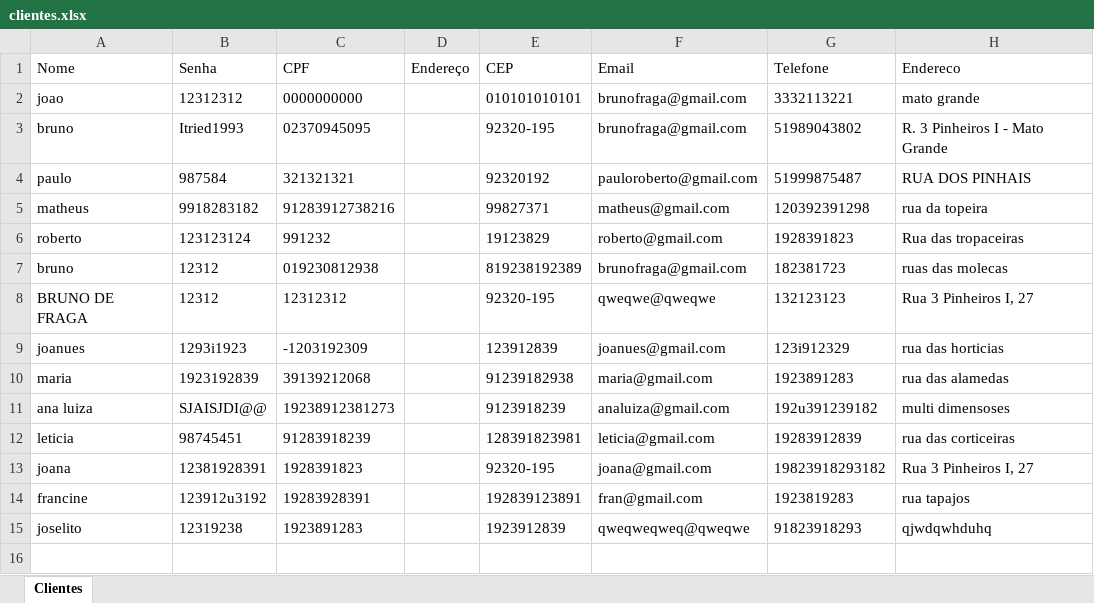
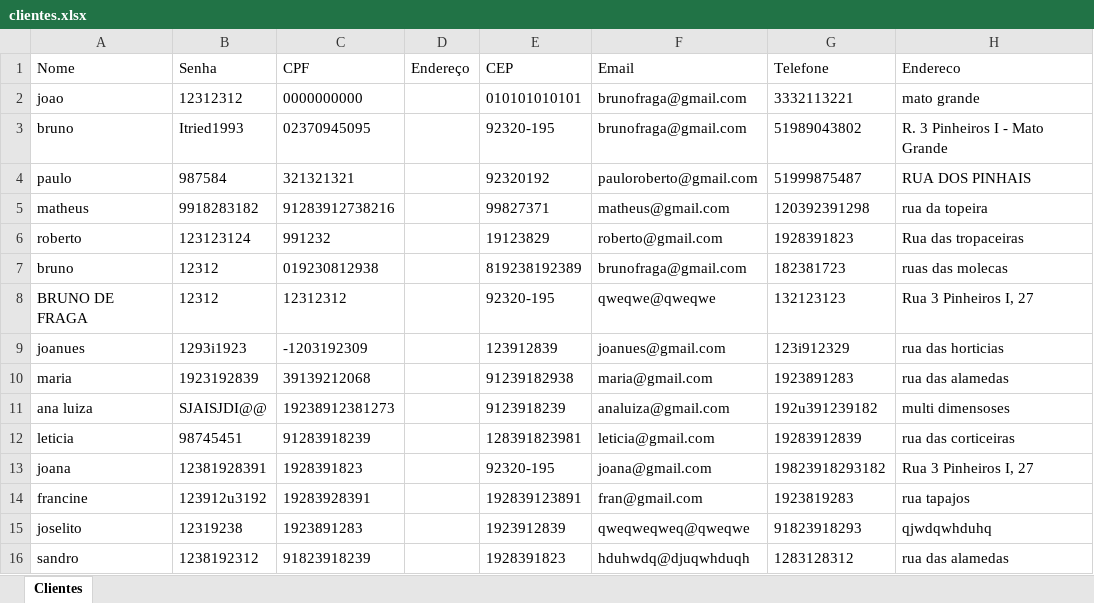
Before and after one commit to brunofragaa97/Sitema_pedidos, an Excel workbook: Sitema_Pedidos/Backend/clientes.xlsx, sheet Clientes, drawn as a sheet; values as stored, in another font and other column widths than the file's, no borders; the diff names each change by its address in the sheet, - before the commit and + after, or states it on an @@ line.

```diff
--- a/Sitema_Pedidos/Backend/clientes.xlsx (sheet Clientes)
+++ b/Sitema_Pedidos/Backend/clientes.xlsx (sheet Clientes)
+row 16: sandro | 1238192312 | 91823918239 |  | 1928391823 | hduhwdq@djuqwhduqh | 1283128312 | rua das alamedas
```
Also changed, not shown: 3 other files.
